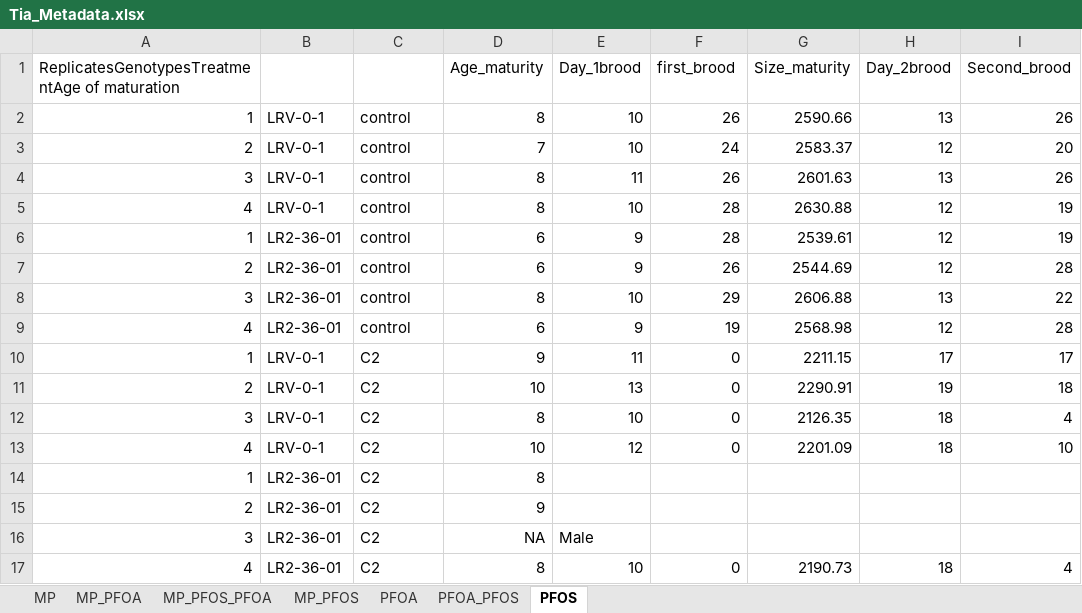
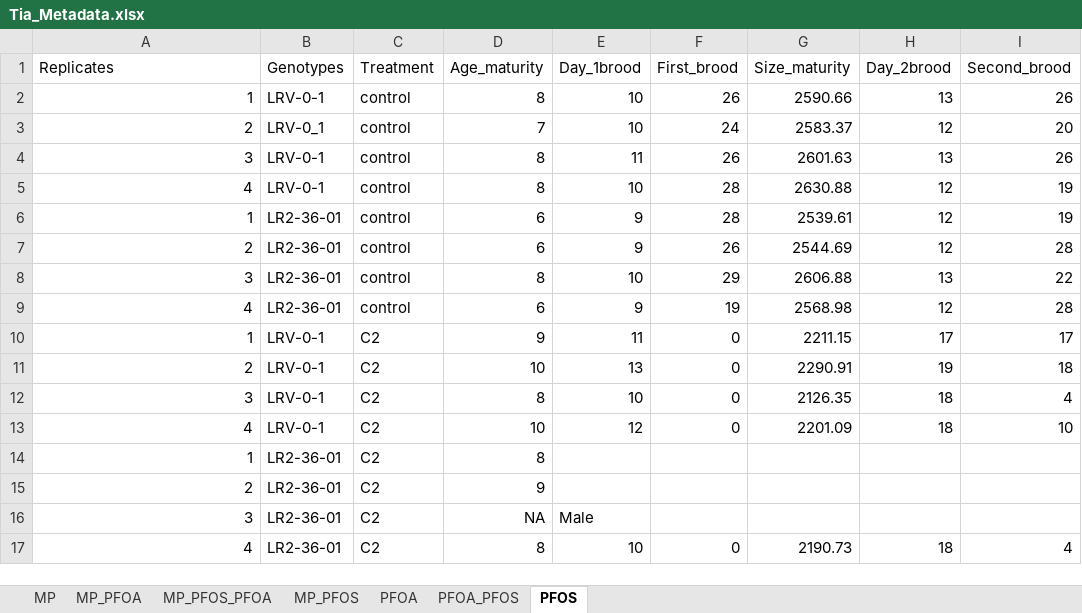
Before and after one commit to madbullahi/life-history-traits-analysis, an Excel workbook: Tai/Tia_Metadata.xlsx, sheet PFOS, drawn as a sheet; only a part is shown; values as stored, in another font and other column widths than the file's, no borders; the diff names each change by its address in the sheet, - before the commit and + after, or states it on an @@ line.

```diff
--- a/Tai/Tia_Metadata.xlsx (sheet PFOS)
+++ b/Tai/Tia_Metadata.xlsx (sheet PFOS)
-A1: ReplicatesGenotypesTreatmentAge of maturation
+A1: Replicates
-B1: (empty)
+B1: Genotypes
-C1: (empty)
+C1: Treatment
-F1: first_brood
+F1: First_brood
-B3 (Genotypes): LRV-0-1
+B3 (Genotypes): LRV-0_1
```
Also changed, not shown: sheet PFOA_PFOS, sheet MP, sheet MP_PFOS_PFOA, sheet MP_PFOS, sheet PFOA, sheet MP_PFOA.
